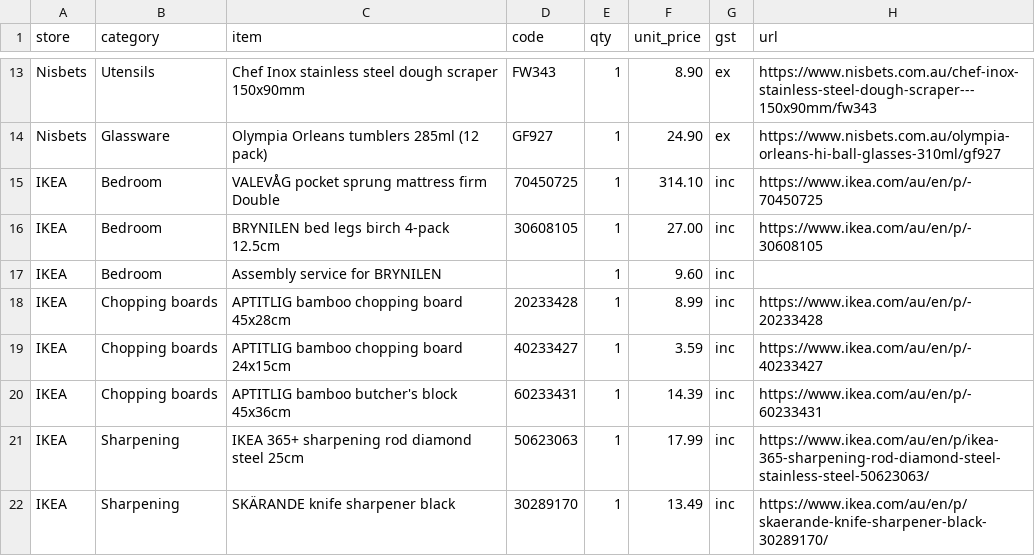
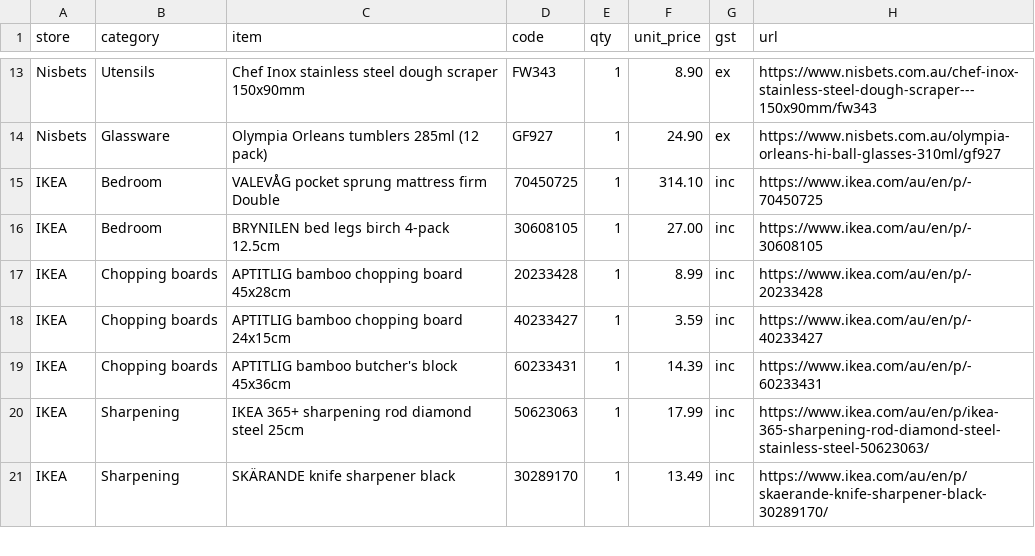
Before and after one commit to wra-bradshaw/kitchen, a CSV file: items.csv, drawn as a sheet; only a part is shown, gaps mark what is left out; the diff names each change by its address in the sheet, - before the commit and + after, or states it on an @@ line.

Commit message:
fix: remove IKEA assembly service from items.csv

```diff
--- a/items.csv
+++ b/items.csv
-row 17: IKEA | Bedroom | Assembly service for BRYNILEN |  | 1 | 9.60 | inc
```
